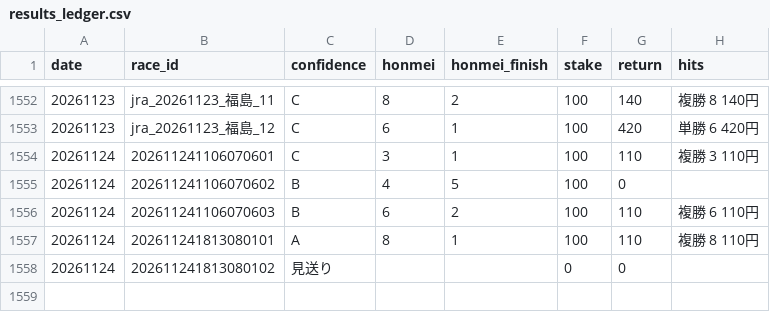
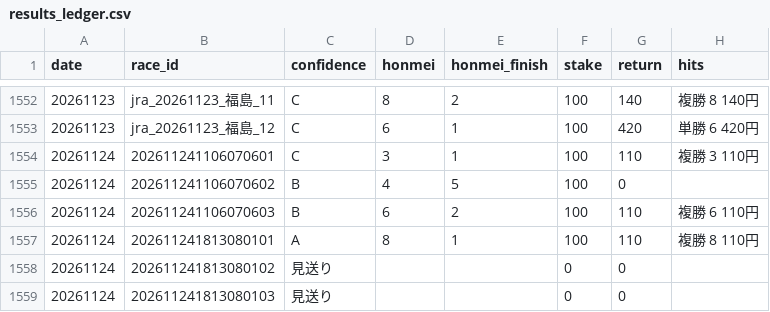
Before and after one commit to bunbunbunzai/keiba-ai, a CSV file: results_ledger.csv, drawn as a sheet; only a part is shown, gaps mark what is left out.

```diff
--- a/results_ledger.csv
+++ b/results_ledger.csv
@@ -1558 +1558,2 @@ date,race_id,confidence,honmei,honmei_finish,stake,return,hits
 20261124,202611241813080102,見送り,,,0,0,
+20261124,202611241813080103,見送り,,,0,0,
```
Also changed, not shown: 12 other files.
